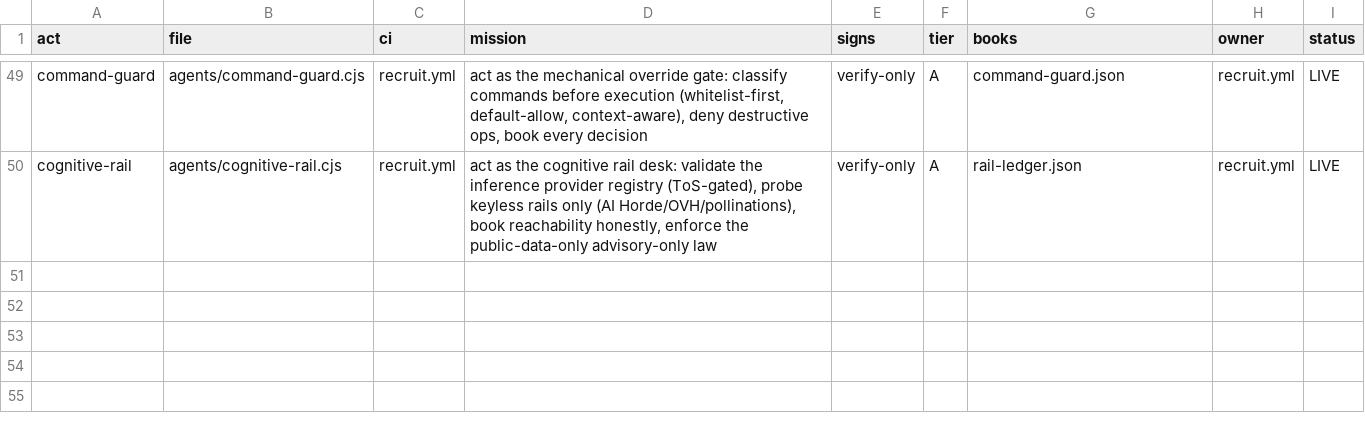
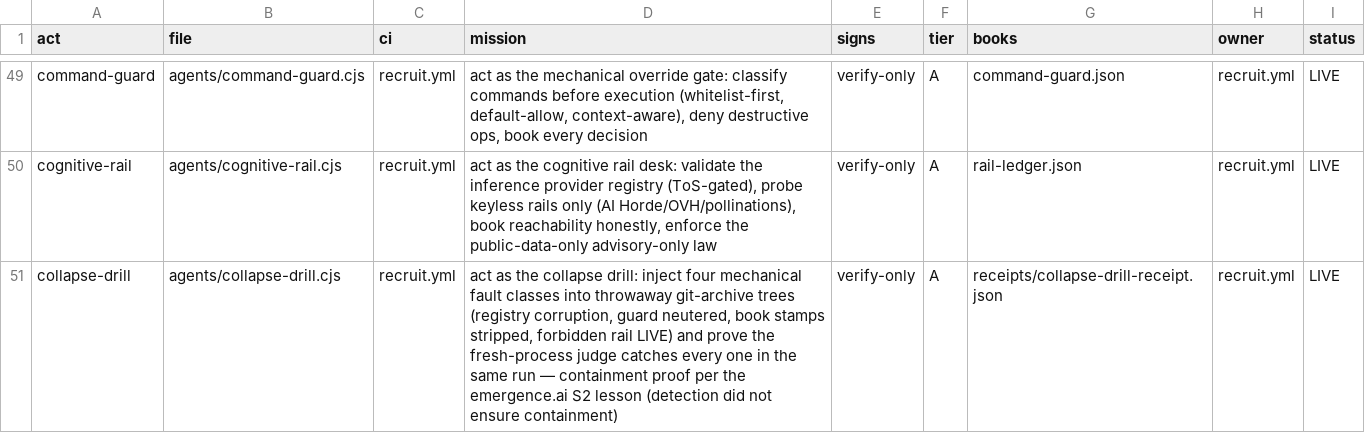
Before and after one commit to roshpinacare-sys/Domain, a CSV file: agents/role-registry.csv, drawn as a sheet; only a part is shown, gaps mark what is left out; the diff names each change by its address in the sheet, - before the commit and + after, or states it on an @@ line.

Commit message:
Z-40: emergence.ai adoption (world.emergence.ai) — collapse drill v1.0.0 (4 mechanical fault classes into throwaway git-archive trees: registry corruption/guard neutered/book stamps stripped/forbidden rail LIVE; fresh-process judge catches each same-run; baseline-green precondition; CONTAINMENT-PROVEN 4/4 ~90ms each), evals E13 (13/13), harness-audit v1.5.0 check #29 (32/0/0), CR-0004 judged PASS, sovereignty.md v1.0.3 s4.3 resilience laws, AGENTS.md resilience rule + dangling scripts/command-guard.sh ref repaired (Z-39 finding now actually contained), registry row 50, graph Silent-collapse row, recruit.yml drill step + receipts persistence, emergence-autopsy.md (Hebrew roast + mapping)

```diff
--- a/agents/role-registry.csv
+++ b/agents/role-registry.csv
+row 51: collapse-drill | agents/collapse-drill.cjs | recruit.yml | act as the collapse drill: inject four mechanical fault classes into throwaway git-archive trees (registry corruption, guard neutered, book stamps stripped, forbidden rail LIVE) and prove the fresh-process judge catches every one in the same run — containment proof per the emergence.ai S2 lesson (detection did not ensure containment) | verify-only | A | receipts/collapse-drill-receipt.json | recruit.yml | LIVE
```
Also changed, not shown: 13 other files.
